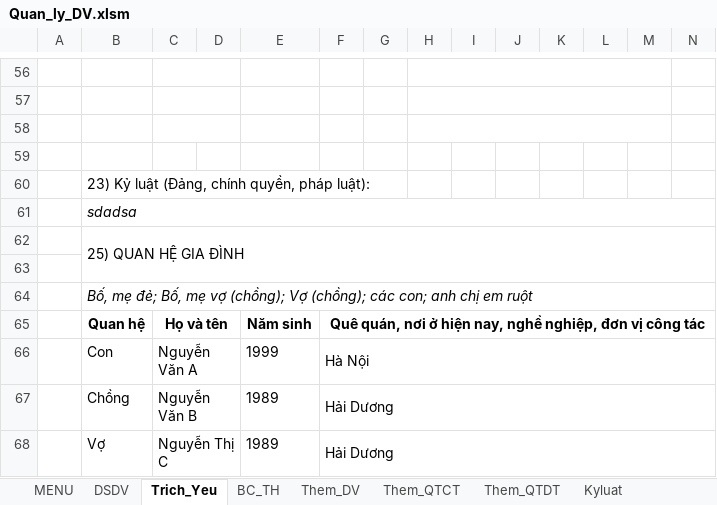
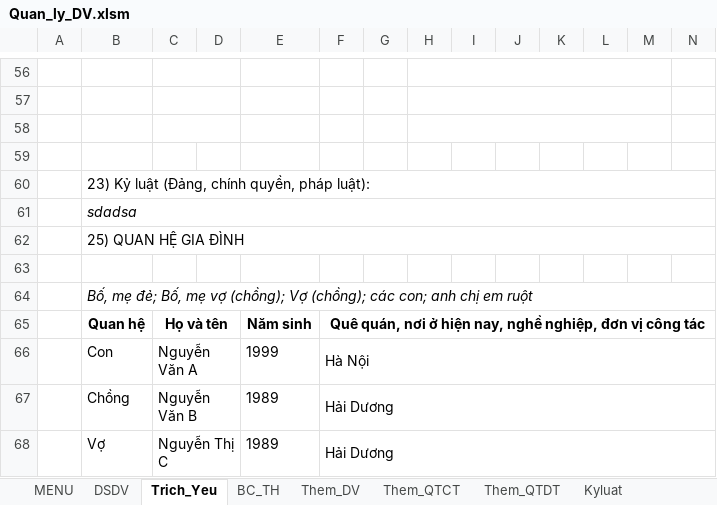
Before and after one commit to khanhn29/quanlydv, an Excel workbook: qldv/Quan_ly_DV.xlsm, sheet Trich_Yeu, drawn as a sheet; only a part is shown, gaps mark what is left out; values as stored, in another font and other column widths than the file's, no borders; charts and pictures and conditional formats not drawn; the diff names each change by its address in the sheet, - before the commit and + after, or states it on an @@ line.

```diff
--- a/qldv/Quan_ly_DV.xlsm (sheet Trich_Yeu)
+++ b/qldv/Quan_ly_DV.xlsm (sheet Trich_Yeu)
+B60:Q60 merged
-B62:Q63 merged
+B62:Q62 merged
```
Also changed, not shown: charts or pictures, 3 other files.
